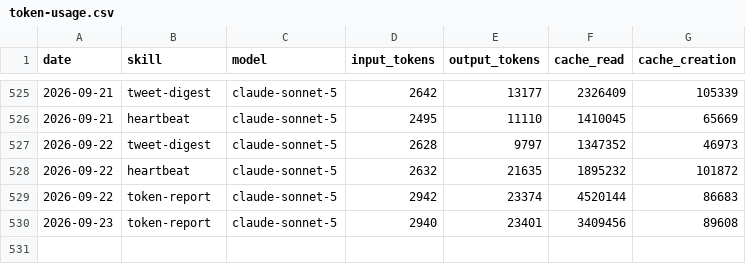
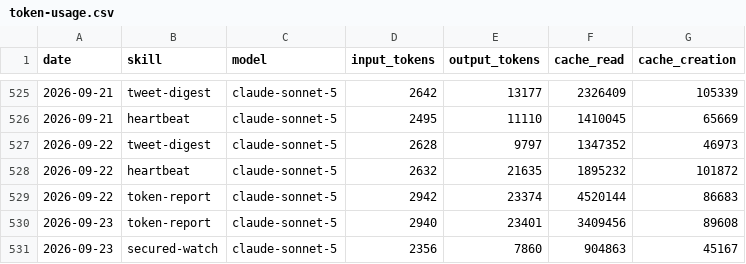
Before and after one commit to aaronjmars/aeon-agent, a CSV file: memory/token-usage.csv, drawn as a sheet; only a part is shown, gaps mark what is left out; the diff names each change by its address in the sheet, - before the commit and + after, or states it on an @@ line.

Commit message:
chore(secured-watch): auto-commit 2026-09-23

```diff
--- a/memory/token-usage.csv
+++ b/memory/token-usage.csv
+row 531: 2026-09-23 | secured-watch | claude-sonnet-5 | 2356 | 7860 | 904863 | 45167
```
Also changed, not shown: 6 other files.
